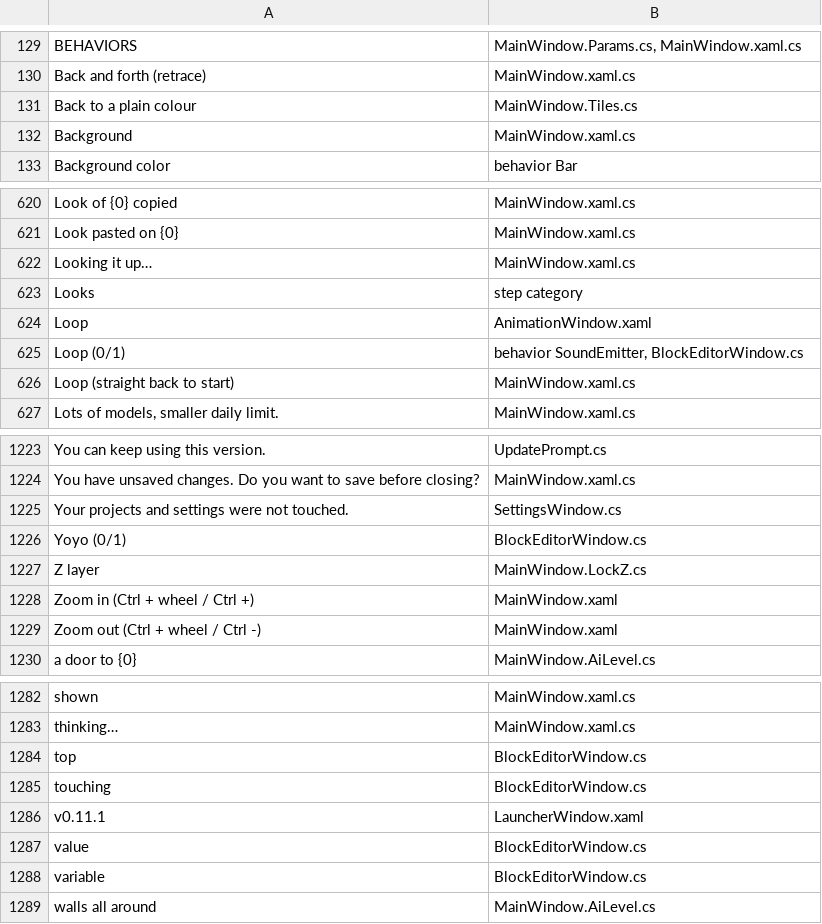
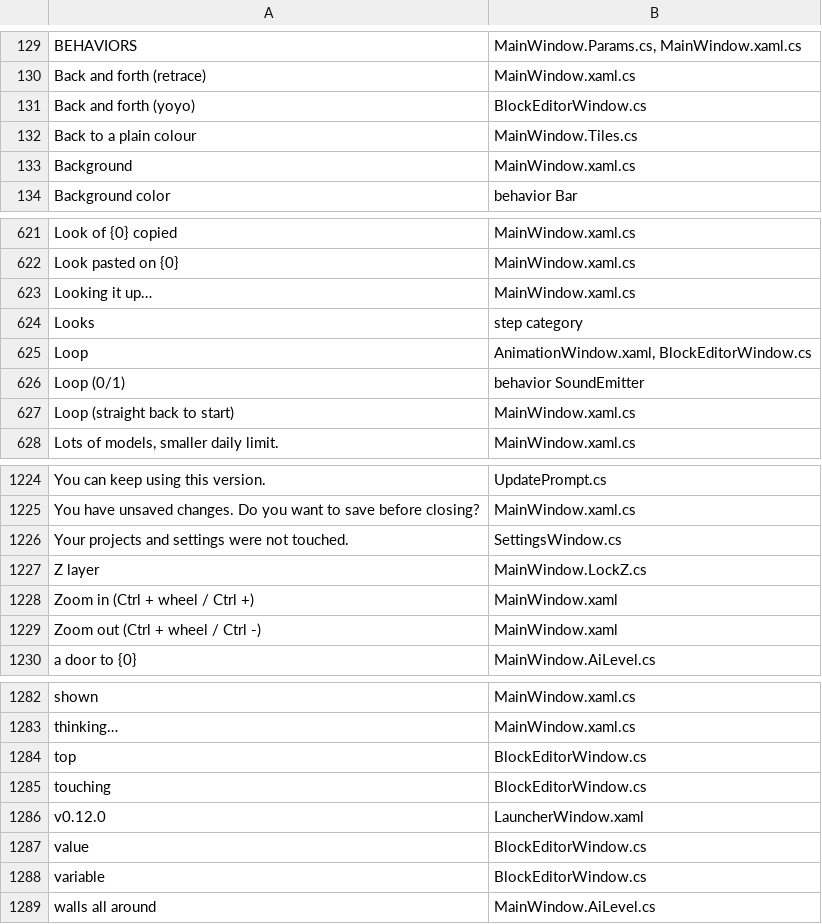
Before and after one commit to tarl3s/EasyEngine, a TSV file: Lang/_context.tsv, drawn as a sheet; only a part is shown, gaps mark what is left out.

```diff
--- a/Lang/_context.tsv
+++ b/Lang/_context.tsv
@@ -130,2 +130,3 @@ BEHAVIORS	MainWindow.Params.cs, MainWindow.xaml.cs
 Back and forth (retrace)	MainWindow.xaml.cs
+Back and forth (yoyo)	BlockEditorWindow.cs
 Back to a plain colour	MainWindow.Tiles.cs
@@ -623,4 +624,4 @@ Looking it up…	MainWindow.xaml.cs
 Looks	step category
-Loop	AnimationWindow.xaml
-Loop (0/1)	behavior SoundEmitter, BlockEditorWindow.cs
+Loop	AnimationWindow.xaml, BlockEditorWindow.cs
+Loop (0/1)	behavior SoundEmitter
 Loop (straight back to start)	MainWindow.xaml.cs
@@ -1225,3 +1226,2 @@ You have unsaved changes. Do you want to save before closing?	MainWindow.xaml.cs
 Your projects and settings were not touched.	SettingsWindow.cs
-Yoyo (0/1)	BlockEditorWindow.cs
 Z layer	MainWindow.LockZ.cs
@@ -1285,3 +1285,3 @@ top	BlockEditorWindow.cs
 touching	BlockEditorWindow.cs
-v0.11.1	LauncherWindow.xaml
+v0.12.0	LauncherWindow.xaml
 value	BlockEditorWindow.cs
```
Also changed, not shown: 10 other files.
